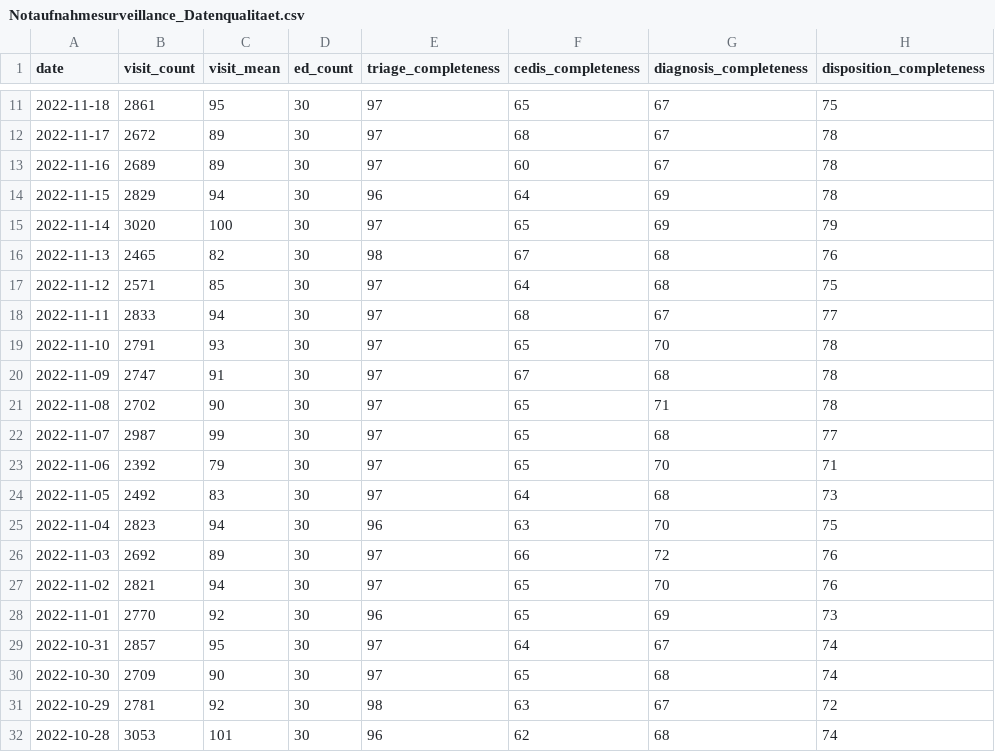
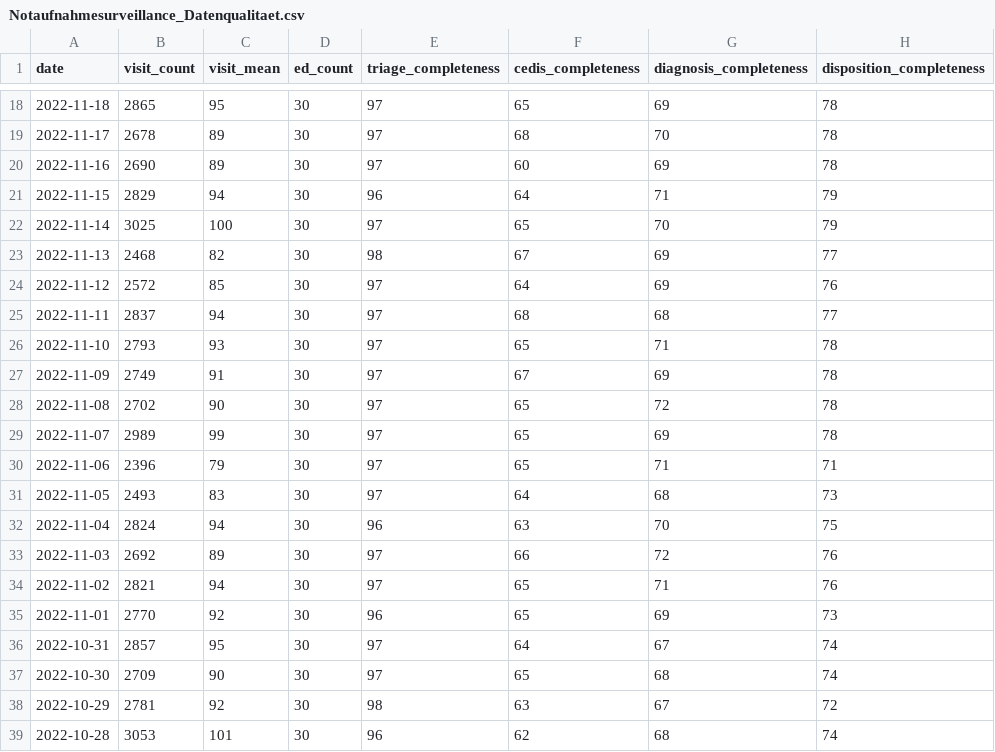
Before and after one commit to robert-koch-institut/Daten_der_Notaufnahmesurveillance, a CSV file: Notaufnahmesurveillance_Datenqualitaet.csv, drawn as a sheet; only a part is shown, gaps mark what is left out; the diff covers the shown part only.

```diff
--- a/Notaufnahmesurveillance_Datenqualitaet.csv
+++ b/Notaufnahmesurveillance_Datenqualitaet.csv
@@ -11,18 +18,18 @@ date,visit_count,visit_mean,ed_count,triage_completeness,cedis_completeness,diag
-2022-11-18,2861,95,30,97,65,67,75
-2022-11-17,2672,89,30,97,68,67,78
-2022-11-16,2689,89,30,97,60,67,78
-2022-11-15,2829,94,30,96,64,69,78
-2022-11-14,3020,100,30,97,65,69,79
-2022-11-13,2465,82,30,98,67,68,76
-2022-11-12,2571,85,30,97,64,68,75
-2022-11-11,2833,94,30,97,68,67,77
-2022-11-10,2791,93,30,97,65,70,78
-2022-11-09,2747,91,30,97,67,68,78
-2022-11-08,2702,90,30,97,65,71,78
-2022-11-07,2987,99,30,97,65,68,77
-2022-11-06,2392,79,30,97,65,70,71
-2022-11-05,2492,83,30,97,64,68,73
-2022-11-04,2823,94,30,96,63,70,75
+2022-11-18,2865,95,30,97,65,69,78
+2022-11-17,2678,89,30,97,68,70,78
+2022-11-16,2690,89,30,97,60,69,78
+2022-11-15,2829,94,30,96,64,71,79
+2022-11-14,3025,100,30,97,65,70,79
+2022-11-13,2468,82,30,98,67,69,77
+2022-11-12,2572,85,30,97,64,69,76
+2022-11-11,2837,94,30,97,68,68,77
+2022-11-10,2793,93,30,97,65,71,78
+2022-11-09,2749,91,30,97,67,69,78
+2022-11-08,2702,90,30,97,65,72,78
+2022-11-07,2989,99,30,97,65,69,78
+2022-11-06,2396,79,30,97,65,71,71
+2022-11-05,2493,83,30,97,64,68,73
+2022-11-04,2824,94,30,96,63,70,75
 2022-11-03,2692,89,30,97,66,72,76
-2022-11-02,2821,94,30,97,65,70,76
+2022-11-02,2821,94,30,97,65,71,76
 2022-11-01,2770,92,30,96,65,69,73
```
Also changed, not shown: 7 added rows and 29 edited cells elsewhere in this file, Notaufnahmesurveillance_Zeitreihen_Alter.csv, Notaufnahmesurveillance_Zeitreihen_CEDIS.csv, 4 other files.
